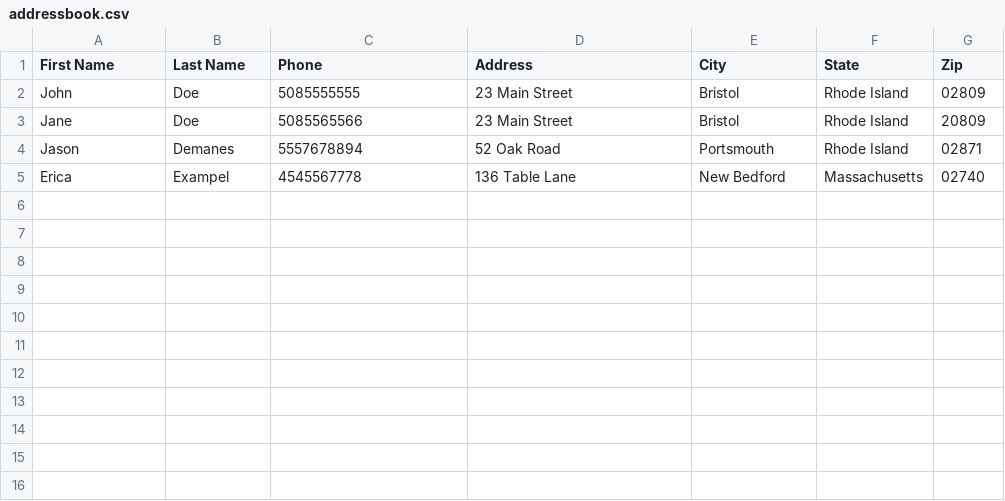
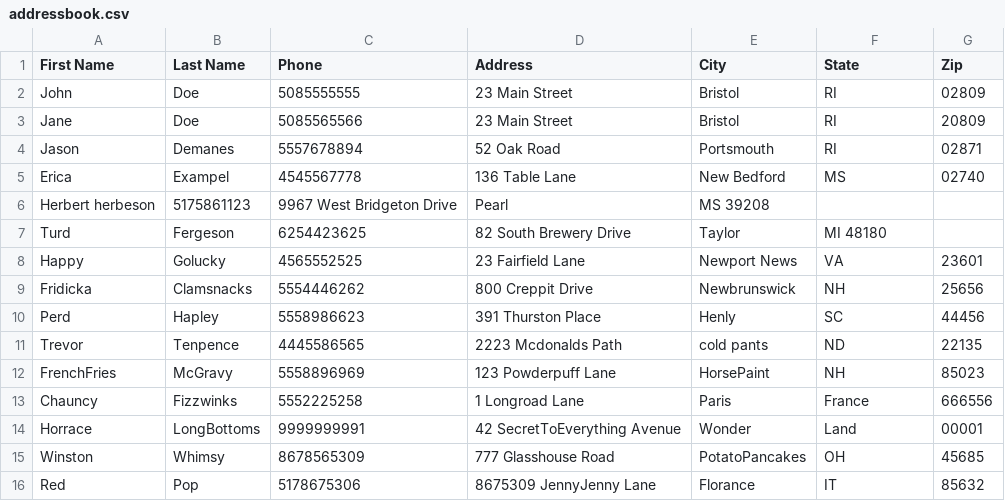
Before and after one commit to royal32/SEC430, a CSV file: Module 6 - Network Programming with Python/addressbook.csv, drawn as a sheet.

Commit message:
Update addressbook.csv

```diff
--- a/Module 6 - Network Programming with Python/addressbook.csv
+++ b/Module 6 - Network Programming with Python/addressbook.csv
@@ -1,5 +1,16 @@
 First Name,Last Name,Phone,Address,City,State,Zip
-John,Doe,5085555555,23 Main Street,Bristol,Rhode Island,02809
-Jane,Doe,5085565566,23 Main Street,Bristol,Rhode Island,20809
-Jason,Demanes,5557678894,52 Oak Road,Portsmouth,Rhode Island,02871
-Erica,Exampel,4545567778,136 Table Lane,New Bedford,Massachusetts,02740
+John,Doe,5085555555,23 Main Street,Bristol,RI,02809
+Jane,Doe,5085565566,23 Main Street,Bristol,RI,20809
+Jason,Demanes,5557678894,52 Oak Road,Portsmouth,RI,02871
+Erica,Exampel,4545567778,136 Table Lane,New Bedford,MS,02740
+Herbert herbeson, 5175861123, 9967 West Bridgeton Drive, Pearl, MS 39208
+Turd, Fergeson, 6254423625,  82 South Brewery Drive, Taylor, MI 48180
+Happy, Golucky, 4565552525, 23 Fairfield Lane, Newport News, VA, 23601
+Fridicka, Clamsnacks, 5554446262, 800 Creppit Drive, Newbrunswick, NH, 25656
+Perd, Hapley, 5558986623, 391 Thurston Place, Henly, SC, 44456
+Trevor, Tenpence, 4445586565, 2223 Mcdonalds Path, cold pants, ND, 22135
+FrenchFries, McGravy, 5558896969, 123 Powderpuff Lane, HorsePaint, NH, 85023
+Chauncy, Fizzwinks, 5552225258, 1 Longroad Lane, Paris, France, 666556
+Horrace, LongBottoms, 9999999991, 42 SecretToEverything Avenue, Wonder, Land, 00001
+Winston, Whimsy, 8678565309, 777 Glasshouse Road, PotatoPancakes, OH, 45685
+Red, Pop, 5178675306, 8675309 JennyJenny Lane, Florance, IT, 85632
```
